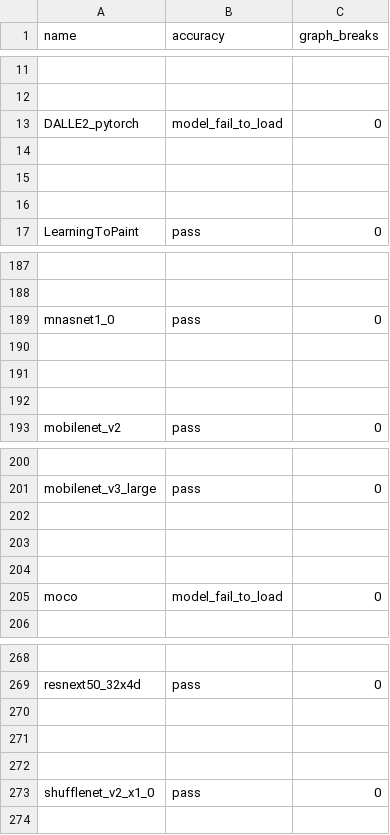
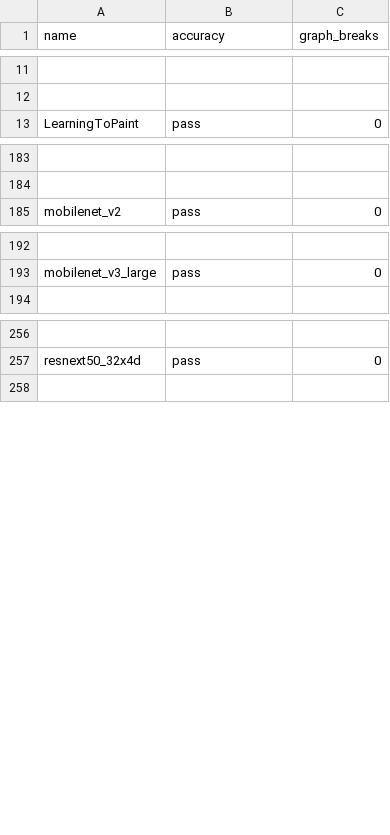
Before and after one commit to matgthewslhih/pytorch, a CSV file: benchmarks/dynamo/ci_expected_accuracy/cpu_inductor_freezing_torchbench_inference.csv, drawn as a sheet; only a part is shown, gaps mark what is left out; the diff covers the shown part only; the diff names each change by its address in the sheet, - before the commit and + after, or states it on an @@ line.

```diff
--- a/benchmarks/dynamo/ci_expected_accuracy/cpu_inductor_freezing_torchbench_inference.csv
+++ b/benchmarks/dynamo/ci_expected_accuracy/cpu_inductor_freezing_torchbench_inference.csv
-row 13: DALLE2_pytorch | model_fail_to_load | 0
-row 14: (empty)
-row 15: (empty)
-row 16: (empty)
-row 189: mnasnet1_0 | pass | 0
-row 190: (empty)
-row 191: (empty)
-row 192: (empty)
-row 202: (empty)
-row 203: (empty)
-row 204: (empty)
-row 205: moco | model_fail_to_load | 0
-row 270: (empty)
-row 271: (empty)
-row 272: (empty)
-row 273: shufflenet_v2_x1_0 | pass | 0
```
Also changed, not shown: 1 edited cell elsewhere in this file, benchmarks/dynamo/ci_expected_accuracy/cpu_aot_inductor_amp_freezing_torchbench_inference.csv, benchmarks/dynamo/ci_expected_accuracy/cpu_aot_inductor_freezing_torchbench_inference.csv, 15 other files.
